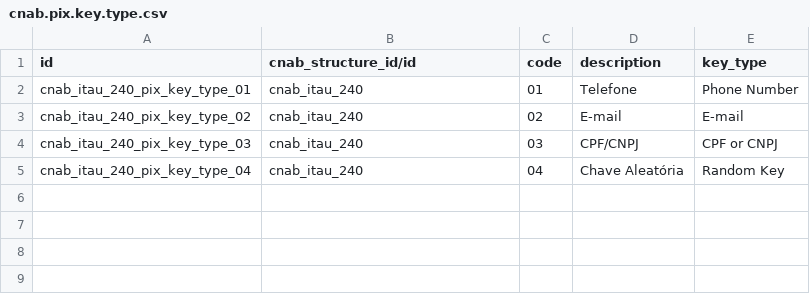
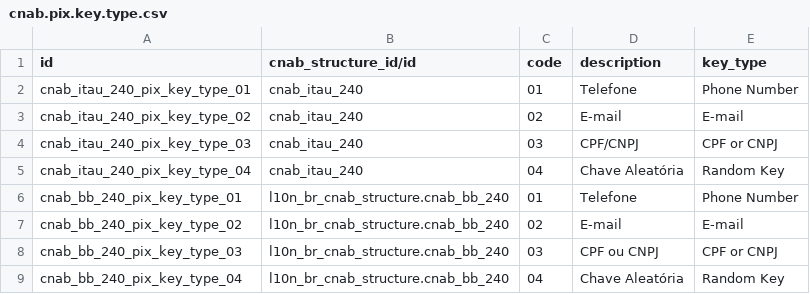
Before and after one commit to kmee/l10n-brazil, a CSV file: l10n_br_cnab_structure/data/cnab.pix.key.type.csv, drawn as a sheet; the diff names each change by its address in the sheet, - before the commit and + after, or states it on an @@ line.

Commit message:
[IMP] l10n_br_cnab_structure: add Payment BB 240

```diff
--- a/l10n_br_cnab_structure/data/cnab.pix.key.type.csv
+++ b/l10n_br_cnab_structure/data/cnab.pix.key.type.csv
+row 6: cnab_bb_240_pix_key_type_01 | l10n_br_cnab_structure.cnab_bb_240 | 01 | Telefone | Phone Number
+row 7: cnab_bb_240_pix_key_type_02 | l10n_br_cnab_structure.cnab_bb_240 | 02 | E-mail | E-mail
+row 8: cnab_bb_240_pix_key_type_03 | l10n_br_cnab_structure.cnab_bb_240 | 03 | CPF ou CNPJ | CPF or CNPJ
+row 9: cnab_bb_240_pix_key_type_04 | l10n_br_cnab_structure.cnab_bb_240 | 04 | Chave Aleatória | Random Key
```
Also changed, not shown: l10n_br_cnab_structure/data/l10n_br_cnab.structure.csv, 12 other files.
